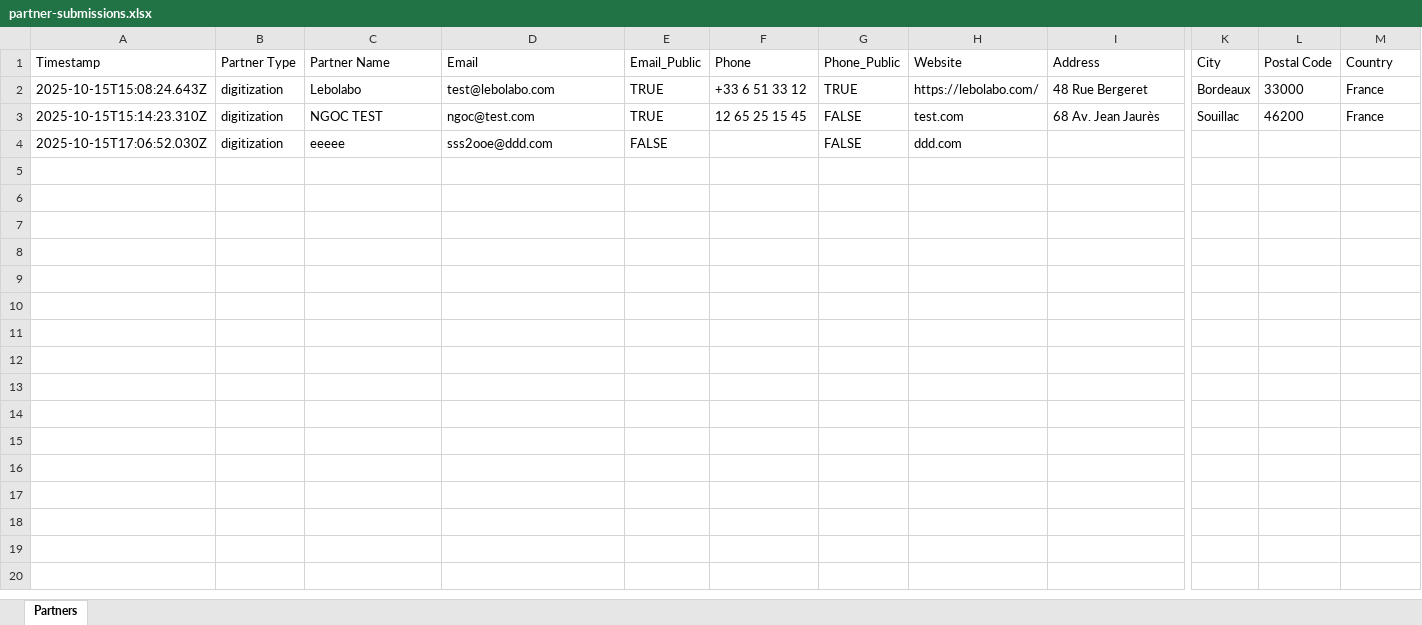
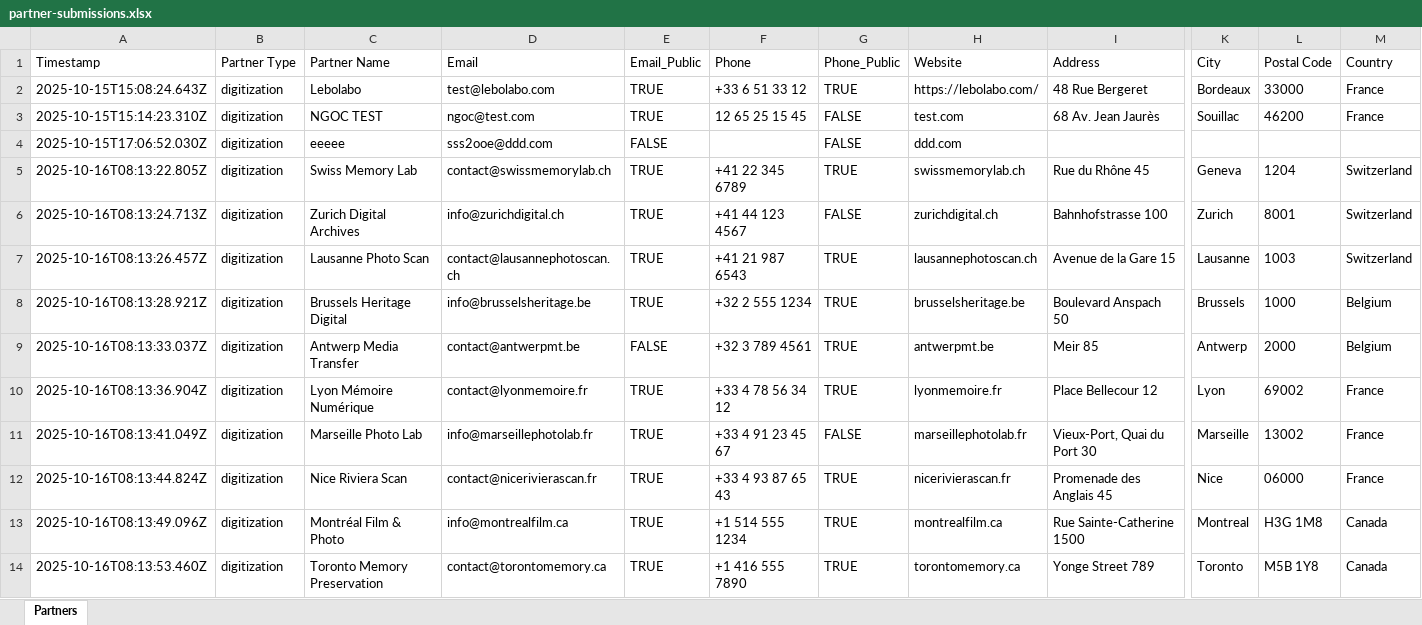
Before and after one commit to stephane46/MEMOPYK-V4, an Excel workbook: partner-submissions.xlsx, sheet Partners, drawn as a sheet; only a part is shown, gaps mark what is left out; values as stored, in another font and other column widths than the file's, no borders; rows hold the shown columns only; the diff names each change by its address in the sheet, - before the commit and + after, or states it on an @@ line.

```diff
--- a/partner-submissions.xlsx (sheet Partners)
+++ b/partner-submissions.xlsx (sheet Partners)
+row 5: 2025-10-16T08:13:22.805Z | digitization | Swiss Memory Lab | contact@swissmemorylab.ch | TRUE | +41 22 345 6789 | TRUE | swissmemorylab.ch | Rue du Rhône 45 | Geneva | 1204 | Switzerland
+row 6: 2025-10-16T08:13:24.713Z | digitization | Zurich Digital Archives | info@zurichdigital.ch | TRUE | +41 44 123 4567 | FALSE | zurichdigital.ch | Bahnhofstrasse 100 | Zurich | 8001 | Switzerland
+row 7: 2025-10-16T08:13:26.457Z | digitization | Lausanne Photo Scan | contact@lausannephotoscan.ch | TRUE | +41 21 987 6543 | TRUE | lausannephotoscan.ch | Avenue de la Gare 15 | Lausanne | 1003 | Switzerland
+row 8: 2025-10-16T08:13:28.921Z | digitization | Brussels Heritage Digital | info@brusselsheritage.be | TRUE | +32 2 555 1234 | TRUE | brusselsheritage.be | Boulevard Anspach 50 | Brussels | 1000 | Belgium
+row 9: 2025-10-16T08:13:33.037Z | digitization | Antwerp Media Transfer | contact@antwerpmt.be | FALSE | +32 3 789 4561 | TRUE | antwerpmt.be | Meir 85 | Antwerp | 2000 | Belgium
+row 10: 2025-10-16T08:13:36.904Z | digitization | Lyon Mémoire Numérique | contact@lyonmemoire.fr | TRUE | +33 4 78 56 34 12 | TRUE | lyonmemoire.fr | Place Bellecour 12 | Lyon | 69002 | France
+row 11: 2025-10-16T08:13:41.049Z | digitization | Marseille Photo Lab | info@marseillephotolab.fr | TRUE | +33 4 91 23 45 67 | FALSE | marseillephotolab.fr | Vieux-Port, Quai du Port 30 | Marseille | 13002 | France
+row 12: 2025-10-16T08:13:44.824Z | digitization | Nice Riviera Scan | contact@nicerivierascan.fr | TRUE | +33 4 93 87 65 43 | TRUE | nicerivierascan.fr | Promenade des Anglais 45 | Nice | 06000 | France
+row 13: 2025-10-16T08:13:49.096Z | digitization | Montréal Film & Photo | info@montrealfilm.ca | TRUE | +1 514 555 1234 | TRUE | montrealfilm.ca | Rue Sainte-Catherine 1500 | Montreal | H3G 1M8 | Canada
+row 14: 2025-10-16T08:13:53.460Z | digitization | Toronto Memory Preservation | contact@torontomemory.ca | TRUE | +1 416 555 7890 | TRUE | torontomemory.ca | Yonge Street 789 | Toronto | M5B 1Y8 | Canada
```
Also changed, not shown: 2 other files.
